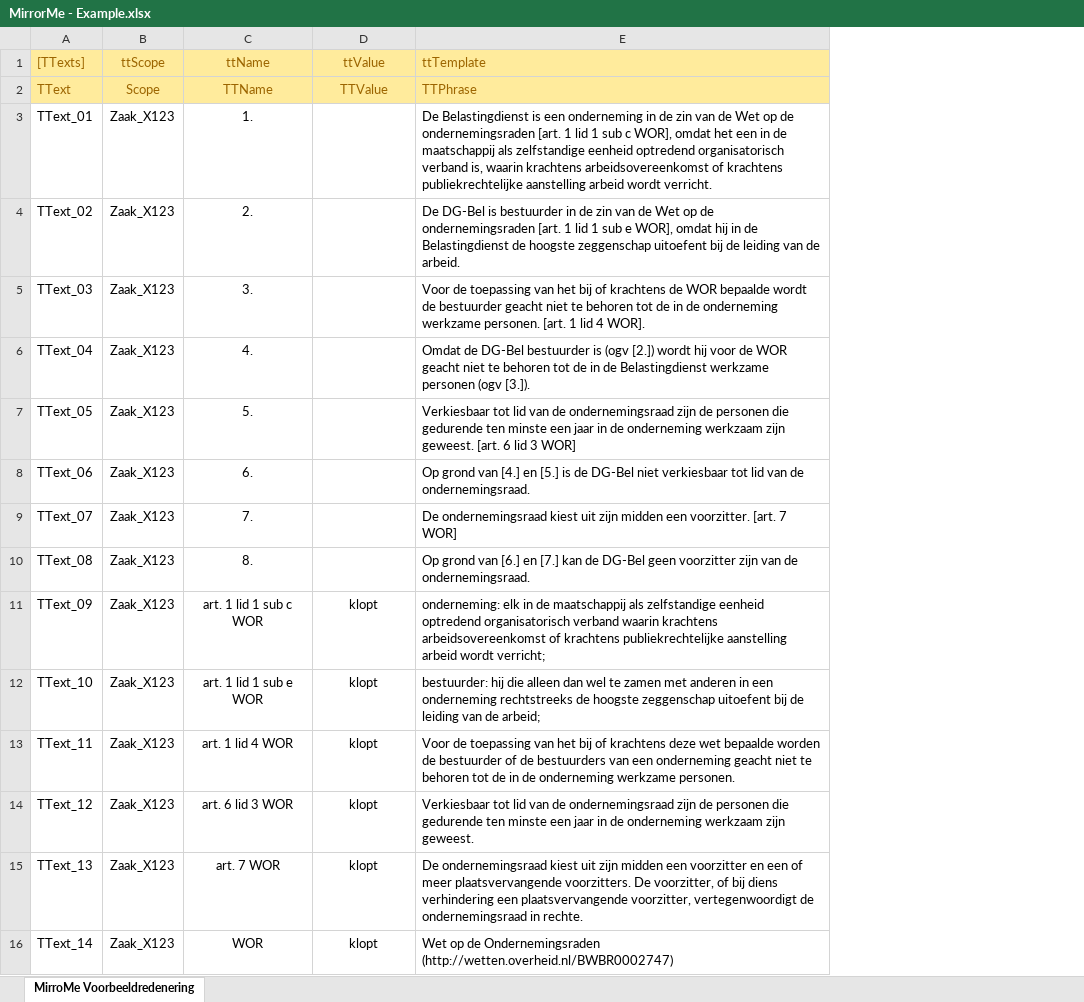
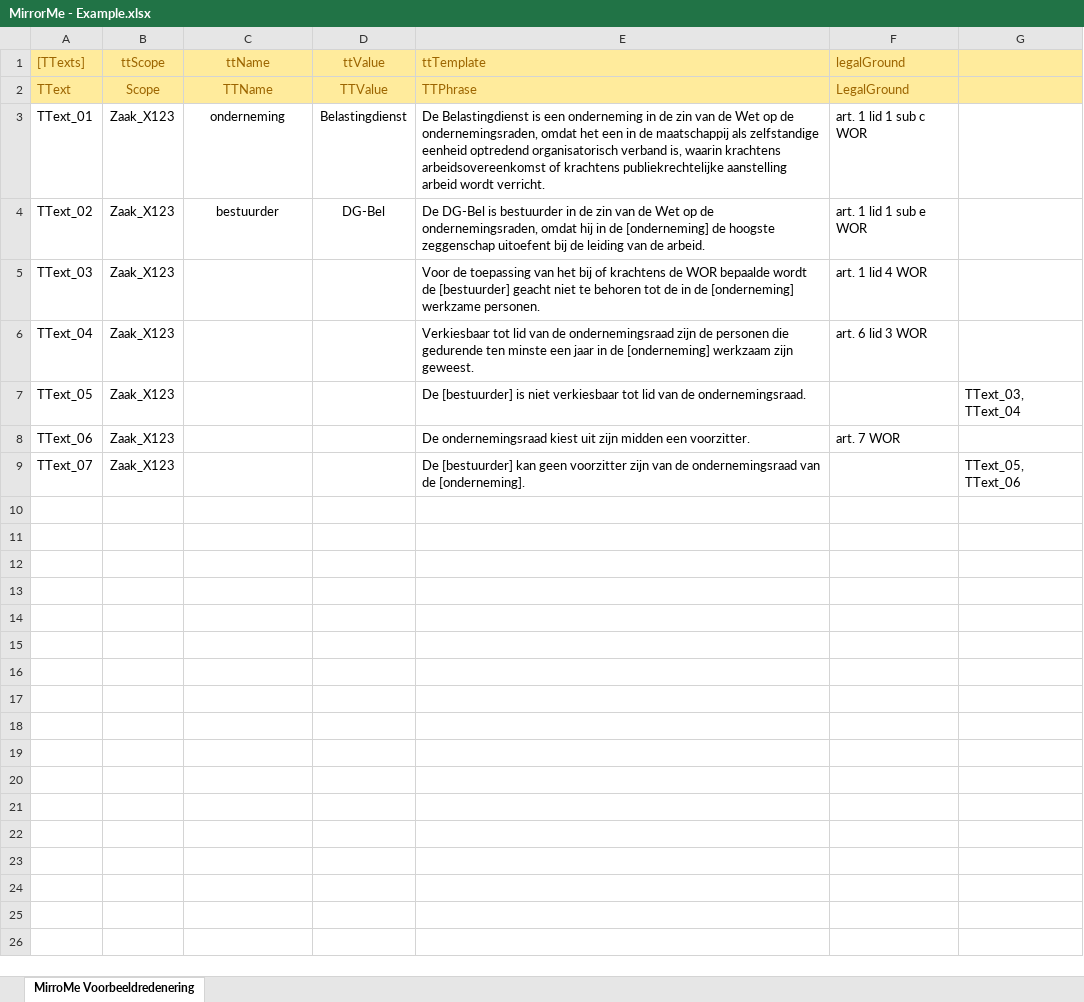
Before and after one commit to AmpersandTarski/ampersand-models, an Excel workbook: MirrorMe/MirrorMe - Example.xlsx, sheet MirroMe Voorbeeldredenering, drawn as a sheet; values as stored, in another font and other column widths than the file's, no borders; removed rows and columns are numbered as before the commit, all else as after; the diff names each change by its address in the sheet, - before the commit and + after, or states it on an @@ line.

Commit message:
Primitive interface for MirrorMe
I now want to edit names and values, and see their consequences in templates and instances...

```diff
--- a/MirrorMe/MirrorMe - Example.xlsx (sheet MirroMe Voorbeeldredenering)
+++ b/MirrorMe/MirrorMe - Example.xlsx (sheet MirroMe Voorbeeldredenering)
+column F (legalGround), rows 2-8: LegalGround | art. 1 lid 1 sub c WOR | art. 1 lid 1 sub e WOR | art. 1 lid 4 WOR | art. 6 lid 3 WOR |  | art. 7 WOR
+column G, rows 7-9: TText_03, TText_04 |  | TText_05, TText_06
-C3 (ttName): 1.
+C3 (ttName): onderneming
-D3 (ttValue): (empty)
+D3 (ttValue): Belastingdienst
-E3 (ttTemplate): …op de ondernemingsraden [art. 1 lid 1 sub c WOR], omdat het…
+E3 (ttTemplate): …op de ondernemingsraden, omdat het…
-C4 (ttName): 2.
+C4 (ttName): bestuurder
-D4 (ttValue): (empty)
+D4 (ttValue): DG-Bel
-E4 (ttTemplate): …op de ondernemingsraden [art. 1 lid 1 sub e WOR], omdat hij in de Belastingdienst de hoogste…
+E4 (ttTemplate): …op de ondernemingsraden, omdat hij in de [onderneming] de hoogste…
-C5 (ttName): 3.
+C5 (ttName): (empty)
-E5 (ttTemplate): …wordt de bestuurder geacht niet te behoren tot de in de onderneming werkzame personen. [art. 1 lid 4 WOR].
+E5 (ttTemplate): …wordt de [bestuurder] geacht niet te behoren tot de in de [onderneming] werkzame personen.
-C6 (ttName): 4.
+C6 (ttName): (empty)
-E6 (ttTemplate): Omdat de DG-Bel bestuurder is (ogv [2.]) wordt hij voor de WOR geacht niet te behoren tot de in de Belastingdienst werkzame personen (ogv [3.]).
+E6 (ttTemplate): Verkiesbaar tot lid van de ondernemingsraad zijn de personen die gedurende ten minste een jaar in de [onderneming] werkzaam zijn geweest.
-C7 (ttName): 5.
+C7 (ttName): (empty)
-E7 (ttTemplate): Verkiesbaar tot lid van de ondernemingsraad zijn de personen die gedurende ten minste een jaar in de onderneming werkzaam zijn geweest. [art. 6 lid 3 WOR]
+E7 (ttTemplate): De [bestuurder] is niet verkiesbaar tot lid van de ondernemingsraad.
-C8 (ttName): 6.
+C8 (ttName): (empty)
-E8 (ttTemplate): Op grond van [4.] en [5.] is de DG-Bel niet verkiesbaar tot lid van de ondernemingsraad.
+E8 (ttTemplate): De ondernemingsraad kiest uit zijn midden een voorzitter.
-C9 (ttName): 7.
+C9 (ttName): (empty)
-E9 (ttTemplate): De ondernemingsraad kiest uit zijn midden een voorzitter. [art. 7 WOR]
+E9 (ttTemplate): De [bestuurder] kan geen voorzitter zijn van de ondernemingsraad van de [onderneming].
-row 10: TText_08 | Zaak_X123 | 8. |  | Op grond van [6.] en [7.] kan de DG-Bel geen voorzitter zijn van de ondernemingsraad.
-row 11: TText_09 | Zaak_X123 | art. 1 lid 1 sub c WOR | klopt | onderneming: elk in de maatschappij als zelfstandige eenheid optredend organisatorisch verband waarin krachtens arbeidsovereenkomst of krachtens publiekrechtelijke aanstelling arbeid wordt verricht;
-row 12: TText_10 | Zaak_X123 | art. 1 lid 1 sub e WOR | klopt | bestuurder: hij die alleen dan wel te zamen met anderen in een onderneming rechtstreeks de hoogste zeggenschap uitoefent bij de leiding van de arbeid;
-row 13: TText_11 | Zaak_X123 | art. 1 lid 4 WOR | klopt | Voor de toepassing van het bij of krachtens deze wet bepaalde worden de bestuurder of de bestuurders van een onderneming geacht niet te behoren tot de in de onderneming werkzame personen.
-row 14: TText_12 | Zaak_X123 | art. 6 lid 3 WOR | klopt | Verkiesbaar tot lid van de ondernemingsraad zijn de personen die gedurende ten minste een jaar in de onderneming werkzaam zijn geweest.
-row 15: TText_13 | Zaak_X123 | art. 7 WOR | klopt | De ondernemingsraad kiest uit zijn midden een voorzitter en een of meer plaatsvervangende voorzitters. De voorzitter, of bij diens verhindering een plaatsvervangende voorzitter, vertegenwoordigt de ondernemingsraad in rechte.
-row 16: TText_14 | Zaak_X123 | WOR | klopt | Wet op de Ondernemingsraden (http://wetten.overheid.nl/BWBR0002747)
```
Also changed, not shown: 1 other file.
